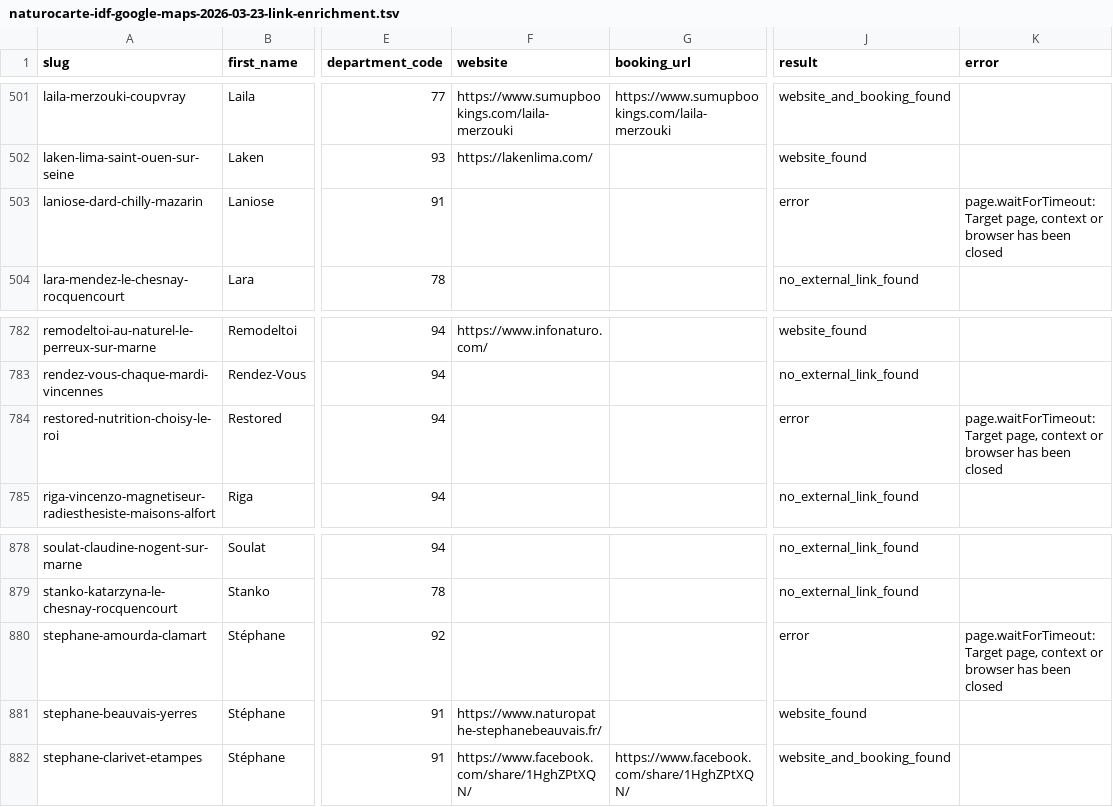
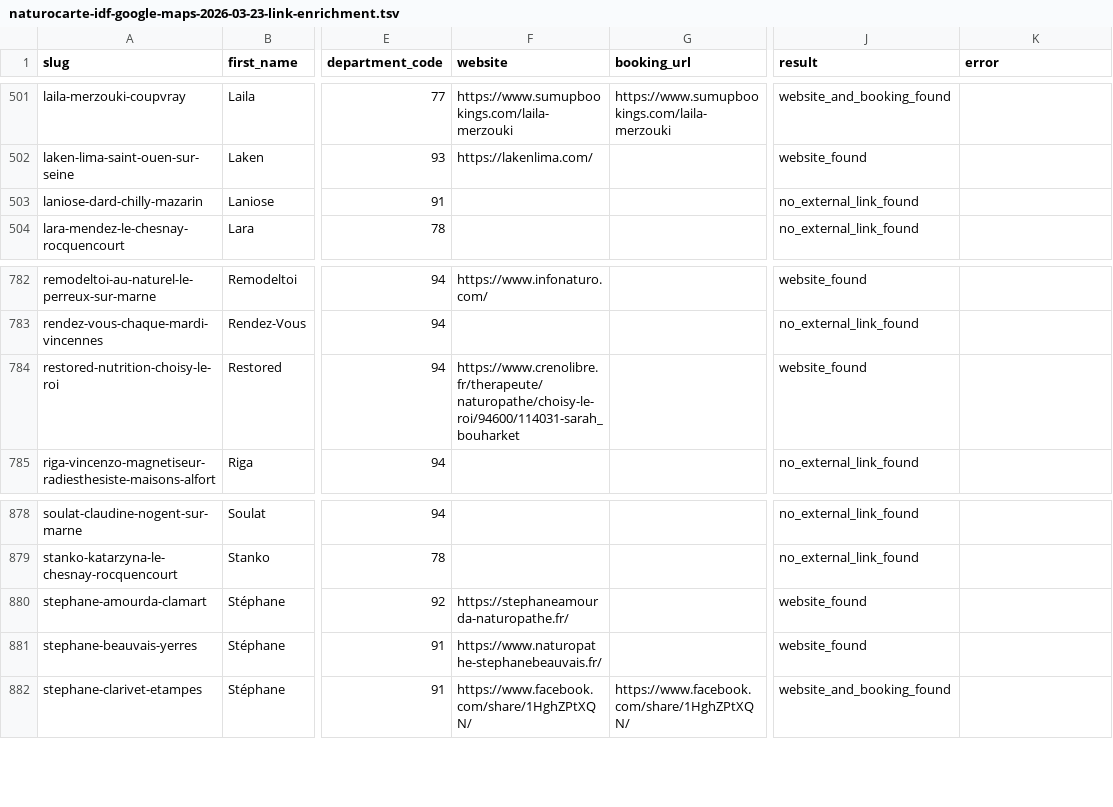
Before and after one commit to cincinellilu/naturocarte, a TSV file: imports/ile-de-france/google-maps/2026-03-23/naturocarte-idf-google-maps-2026-03-23-link-enrichment.tsv, drawn as a sheet; only a part is shown, gaps mark what is left out; the diff names each change by its address in the sheet, - before the commit and + after, or states it on an @@ line.

```diff
--- a/imports/ile-de-france/google-maps/2026-03-23/naturocarte-idf-google-maps-2026-03-23-link-enrichment.tsv
+++ b/imports/ile-de-france/google-maps/2026-03-23/naturocarte-idf-google-maps-2026-03-23-link-enrichment.tsv
-J503 (result): error
+J503 (result): no_external_link_found
-K503 (error): page.waitForTimeout: Target page, context or browser has been closed
+K503 (error): (empty)
-F784 (website): (empty)
+F784 (website): https://www.crenolibre.fr/therapeute/naturopathe/choisy-le-roi/94600/114031-sarah_bouharket
-J784 (result): error
+J784 (result): website_found
-K784 (error): page.waitForTimeout: Target page, context or browser has been closed
+K784 (error): (empty)
-F880 (website): (empty)
+F880 (website): https://stephaneamourda-naturopathe.fr/
-J880 (result): error
+J880 (result): website_found
-K880 (error): page.waitForTimeout: Target page, context or browser has been closed
+K880 (error): (empty)
```
Also changed, not shown: 36 other files.
